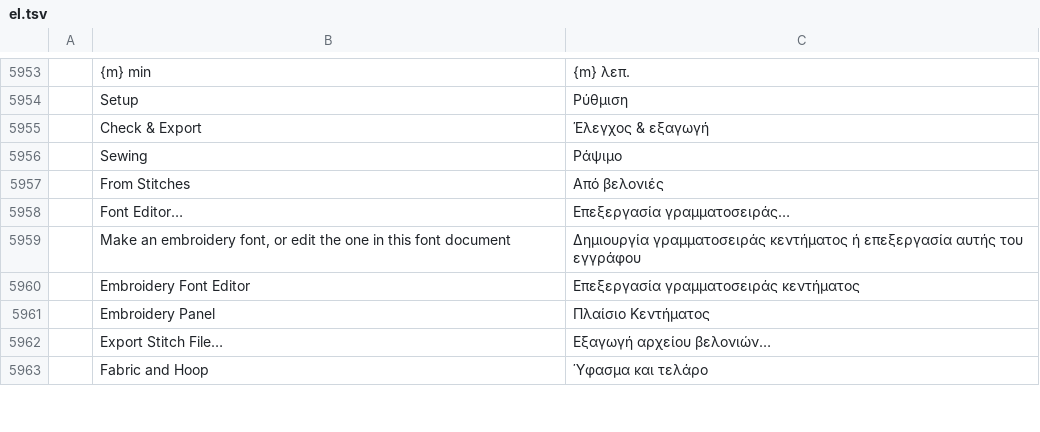
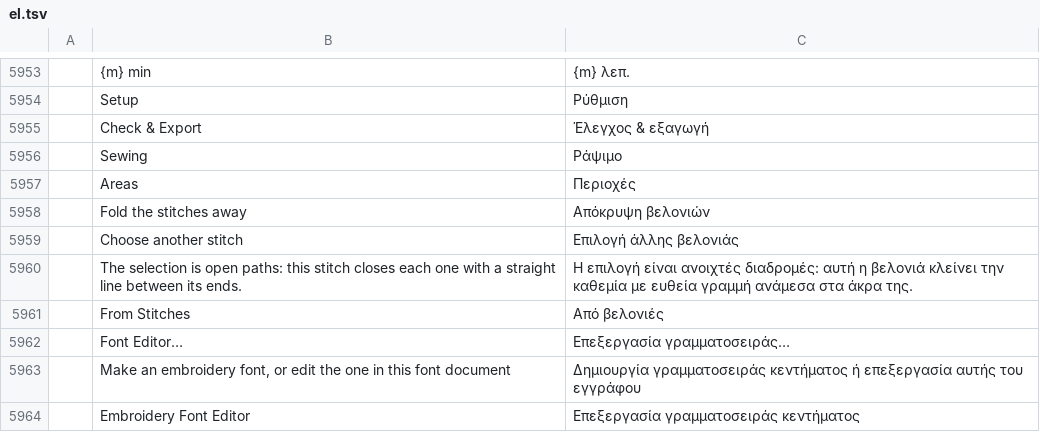
Before and after one commit to KellyMurphy/vectorcraft, a TSV file: crates/ui-egui/src/i18n/el.tsv, drawn as a sheet; only a part is shown, gaps mark what is left out; the shorter side is filled out with more unchanged rows; the diff names each change by its address in the sheet, - before the commit and + after, or states it on an @@ line.

```diff
--- a/crates/ui-egui/src/i18n/el.tsv
+++ b/crates/ui-egui/src/i18n/el.tsv
+row 5957:  | Areas | Περιοχές
+row 5958:  | Fold the stitches away | Απόκρυψη βελονιών
+row 5959:  | Choose another stitch | Επιλογή άλλης βελονιάς
+row 5960:  | The selection is open paths: this stitch closes each one with a straight line between its ends. | Η επιλογή είναι ανοιχτές διαδρομές: αυτή η βελονιά κλείνει την καθεμία με ευθεία γραμμή ανάμεσα στα άκρα της.
```
Also changed, not shown: crates/ui-egui/src/i18n/bg.tsv, crates/ui-egui/src/i18n/hu.tsv, 25 other files.
